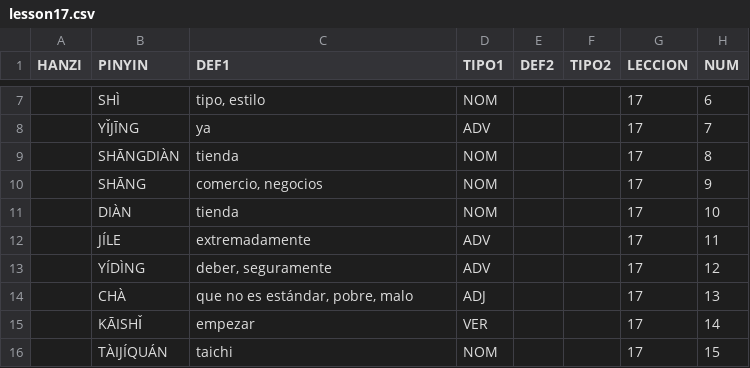
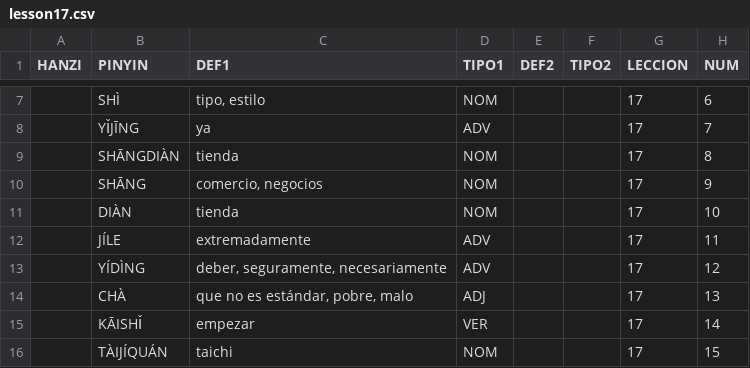
Before and after one commit to pablo-cerve/confucio, a CSV file: lessons/book2/lesson17.csv, drawn as a sheet; only a part is shown, gaps mark what is left out.

```diff
--- a/lessons/book2/lesson17.csv
+++ b/lessons/book2/lesson17.csv
@@ -12,3 +12,3 @@ HANZI,PINYIN,DEF1,TIPO1,DEF2,TIPO2,LECCION,NUM
 ,JÍLE,extremadamente,ADV,,,17,11
-,YÍDÌNG,"deber, seguramente",ADV,,,17,12
+,YÍDÌNG,"deber, seguramente, necesariamente",ADV,,,17,12
 ,CHÀ,"que no es estándar, pobre, malo",ADJ,,,17,13
```
Also changed, not shown: lessons/hsk3/hsk3.csv, lessons/hsk4/hsk4.csv, 1 other file.
